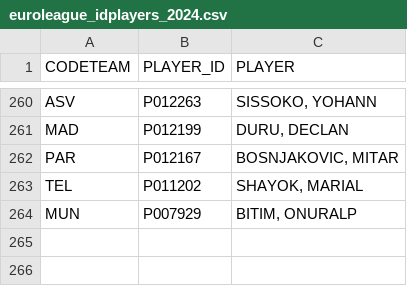
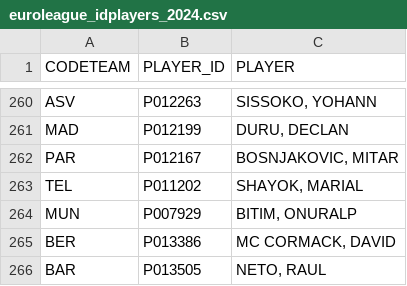
Before and after one commit to gpain1999/Euroleague_Eurocup_Analyses, a CSV file: datas/euroleague_idplayers_2024.csv, drawn as a sheet; only a part is shown, gaps mark what is left out; the diff names each change by its address in the sheet, - before the commit and + after, or states it on an @@ line.

```diff
--- a/datas/euroleague_idplayers_2024.csv
+++ b/datas/euroleague_idplayers_2024.csv
+row 265: BER | P013386 | MC CORMACK, DAVID
+row 266: BAR | P013505 | NETO, RAUL
```
Also changed, not shown: datas/euroleague_2024_df_images_players.csv, datas/euroleague_PER_2024.csv, 11 other files.
